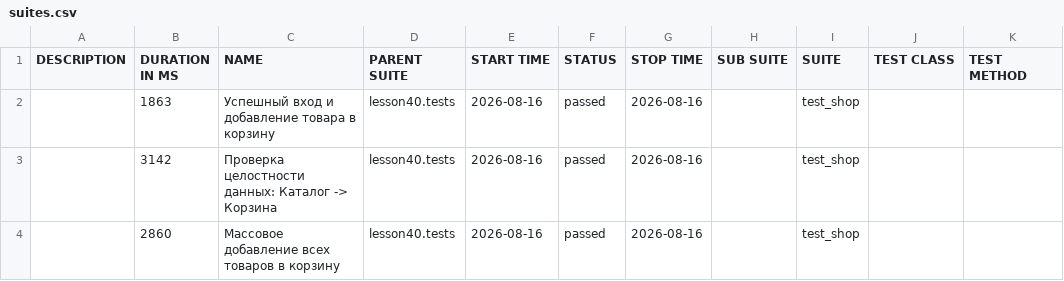
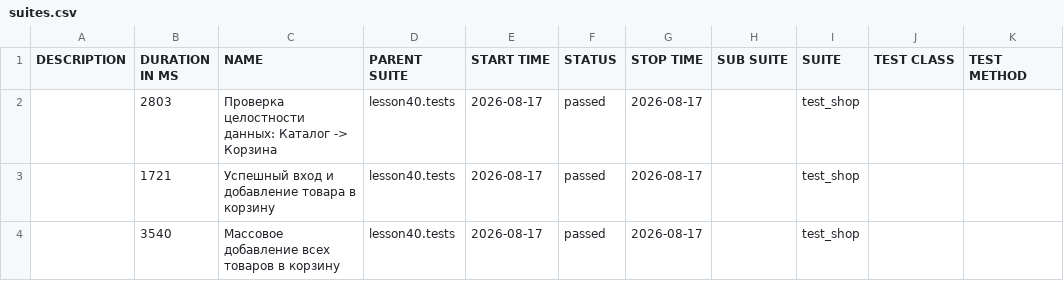
Before and after one commit to marinadieulina-droid/automation, a CSV file: data/suites.csv, drawn as a sheet.

```diff
--- a/data/suites.csv
+++ b/data/suites.csv
@@ -1,4 +1,4 @@
 "DESCRIPTION","DURATION IN MS","NAME","PARENT SUITE","START TIME","STATUS","STOP TIME","SUB SUITE","SUITE","TEST CLASS","TEST METHOD"
-"","1863","Успешный вход и добавление товара в корзину","lesson40.tests","2026-08-16","passed","2026-08-16","","test_shop","",""
-"","3142","Проверка целостности данных: Каталог -> Корзина","lesson40.tests","2026-08-16","passed","2026-08-16","","test_shop","",""
-"","2860","Массовое добавление всех товаров в корзину","lesson40.tests","2026-08-16","passed","2026-08-16","","test_shop","",""
+"","2803","Проверка целостности данных: Каталог -> Корзина","lesson40.tests","2026-08-17","passed","2026-08-17","","test_shop","",""
+"","1721","Успешный вход и добавление товара в корзину","lesson40.tests","2026-08-17","passed","2026-08-17","","test_shop","",""
+"","3540","Массовое добавление всех товаров в корзину","lesson40.tests","2026-08-17","passed","2026-08-17","","test_shop","",""
```
Also changed, not shown: 24 other files.
